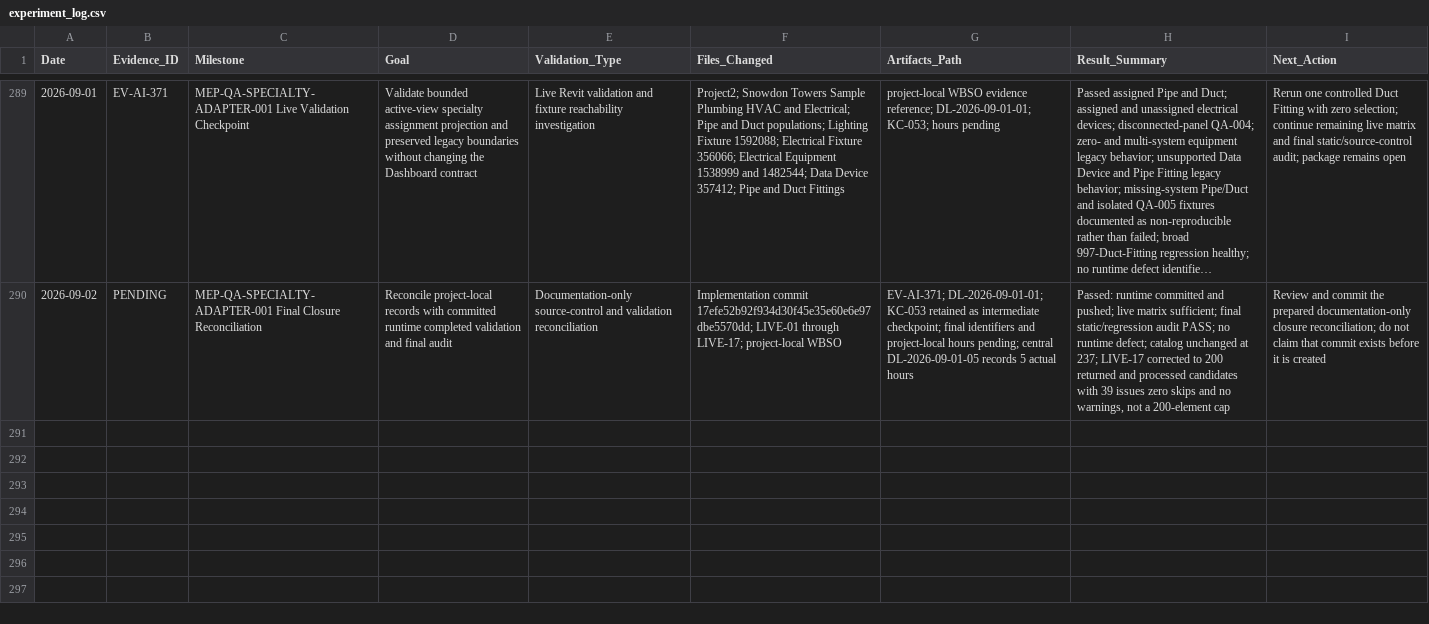
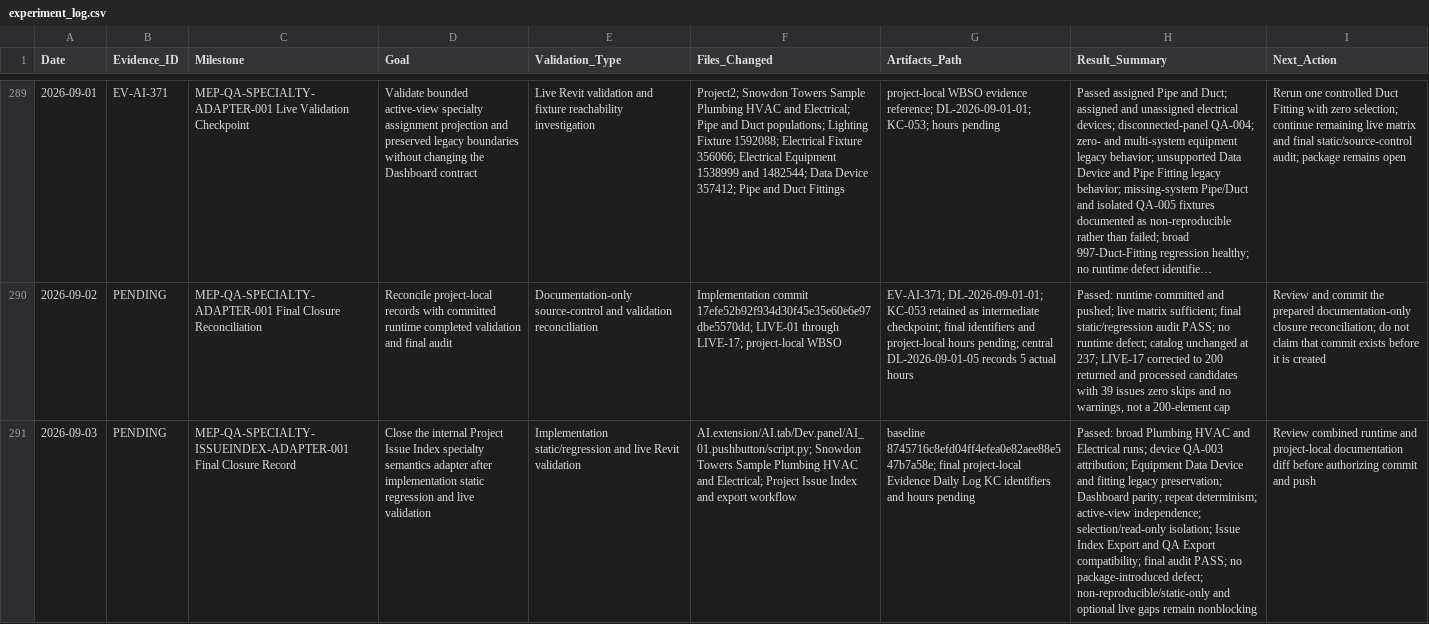
Before and after one commit to BIM3DNA/AI-Systems-Intelligent-Automation, a CSV file: WBSO/Testing_Validation/experiment_log.csv, drawn as a sheet; only a part is shown, gaps mark what is left out; long unchanged cells end in …; the diff names each change by its address in the sheet, - before the commit and + after, or states it on an @@ line.

Commit message:
project WBSO updated

```diff
--- a/WBSO/Testing_Validation/experiment_log.csv
+++ b/WBSO/Testing_Validation/experiment_log.csv
+row 291: 2026-09-03 | PENDING | MEP-QA-SPECIALTY-ISSUEINDEX-ADAPTER-001 Final Closure Record | Close the internal Project Issue Index specialty semantics adapter after implementation static regression and live validation | Implementation static/regression and live Revit validation | AI.extension/AI.tab/Dev.panel/AI_01.pushbutton/script.py; Snowdon Towers Sample Plumbing HVAC and Electrical; Project Issue Index and export workflow | baseline 8745716c8efd04ff4efea0e82aee88e547b7a58e; final project-local Evidence Daily Log KC identifiers and hours pending | Passed: broad Plumbing HVAC and Electrical runs; device QA-003 attribution; Equipment Data Device and fitting legacy preservation; Dashboard parity; repeat determinism; active-view independence; selection/read-only isolation; Issue Index Export and QA Export compatibility; final audit PASS; no package-introduced defect; non-reproducible/static-only and optional live gaps remain nonblocking | Review combined runtime and project-local documentation diff before authorizing commit and push
```
Also changed, not shown: 10 other files.
